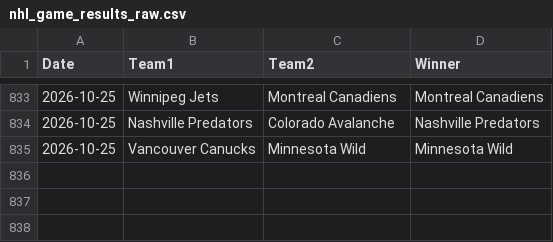
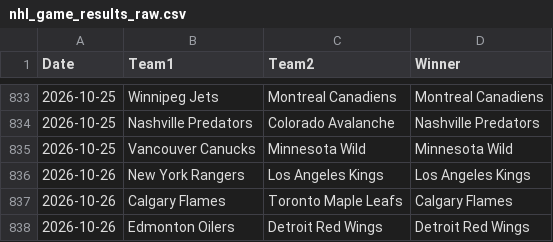
Before and after one commit to AHarper413/bether-website, a CSV file: pipeline/nhl_game_results_raw.csv, drawn as a sheet; only a part is shown, gaps mark what is left out; the diff names each change by its address in the sheet, - before the commit and + after, or states it on an @@ line.

```diff
--- a/pipeline/nhl_game_results_raw.csv
+++ b/pipeline/nhl_game_results_raw.csv
+row 836: 2026-10-26 | New York Rangers | Los Angeles Kings | Los Angeles Kings
+row 837: 2026-10-26 | Calgary Flames | Toronto Maple Leafs | Calgary Flames
+row 838: 2026-10-26 | Edmonton Oilers | Detroit Red Wings | Detroit Red Wings
```
Also changed, not shown: 1 other file.
